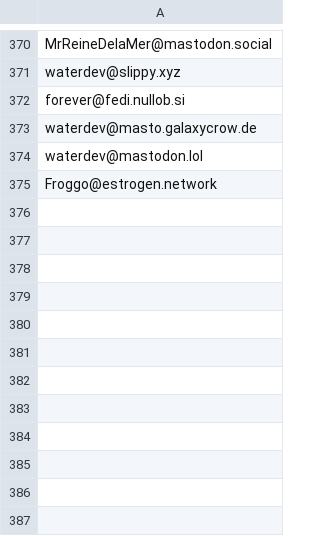
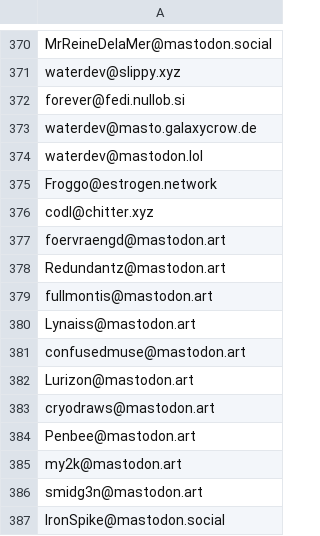
Before and after one commit to kromonos/userful_files, a CSV file: Mastodon blocks/blocked_accounts.csv, drawn as a sheet; only a part is shown, gaps mark what is left out.

Commit message:
Add more morons

```diff
--- a/Mastodon blocks/blocked_accounts.csv
+++ b/Mastodon blocks/blocked_accounts.csv
@@ -375 +375,13 @@ waterdev@mastodon.lol
 Froggo@estrogen.network
+codl@chitter.xyz
+foervraengd@mastodon.art
+Redundantz@mastodon.art
+fullmontis@mastodon.art
+Lynaiss@mastodon.art
+confusedmuse@mastodon.art
+Lurizon@mastodon.art
+cryodraws@mastodon.art
+Penbee@mastodon.art
+my2k@mastodon.art
+smidg3n@mastodon.art
+IronSpike@mastodon.social
```
